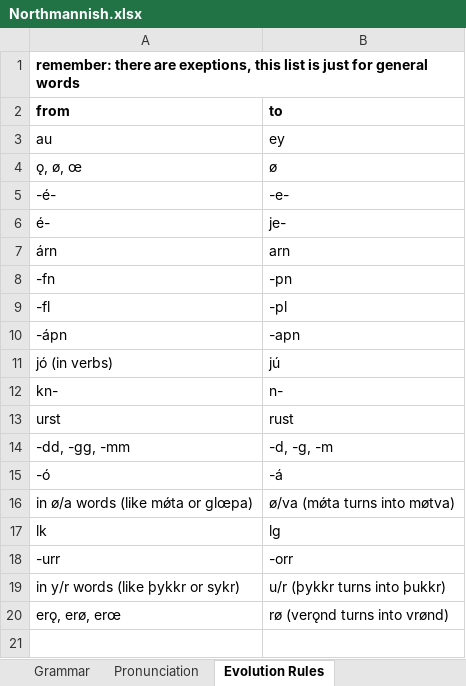
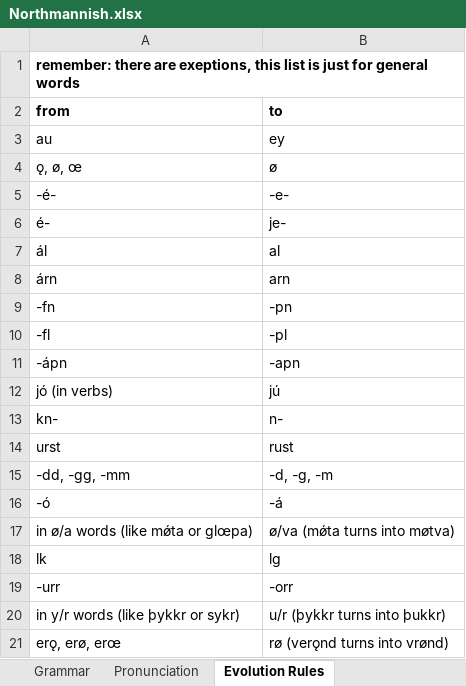
Before and after one commit to Oneo64/Aldraheimr2ndEdition, an Excel workbook: Literature/Languages/Northmannish.xlsx, sheet Evolution Rules, drawn as a sheet; values as stored, in another font and other column widths than the file's, no borders; charts and pictures not drawn; the diff names each change by its address in the sheet, - before the commit and + after, or states it on an @@ line.

```diff
--- a/Literature/Languages/Northmannish.xlsx (sheet Evolution Rules)
+++ b/Literature/Languages/Northmannish.xlsx (sheet Evolution Rules)
+row 7: ál | al
```
Also changed, not shown: sheet Lexicon, sheet Declensions (nouns).
